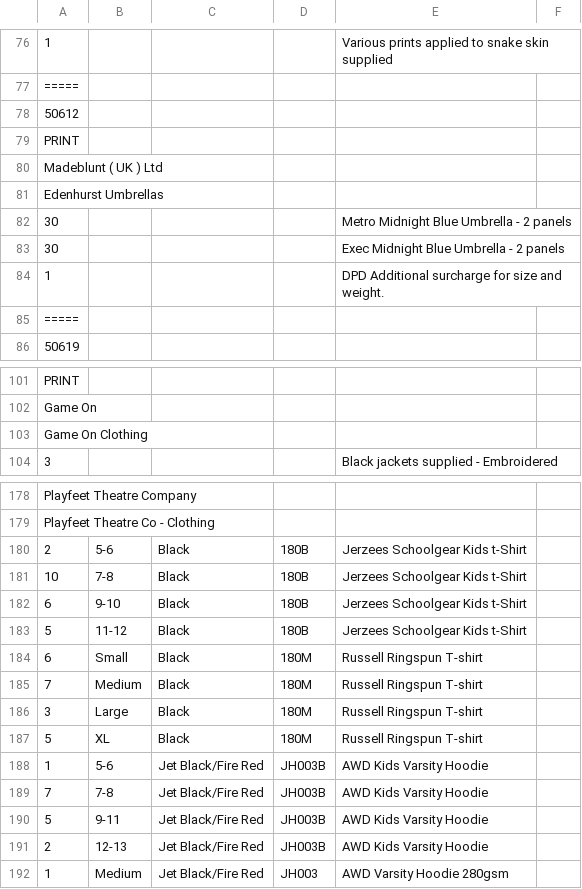
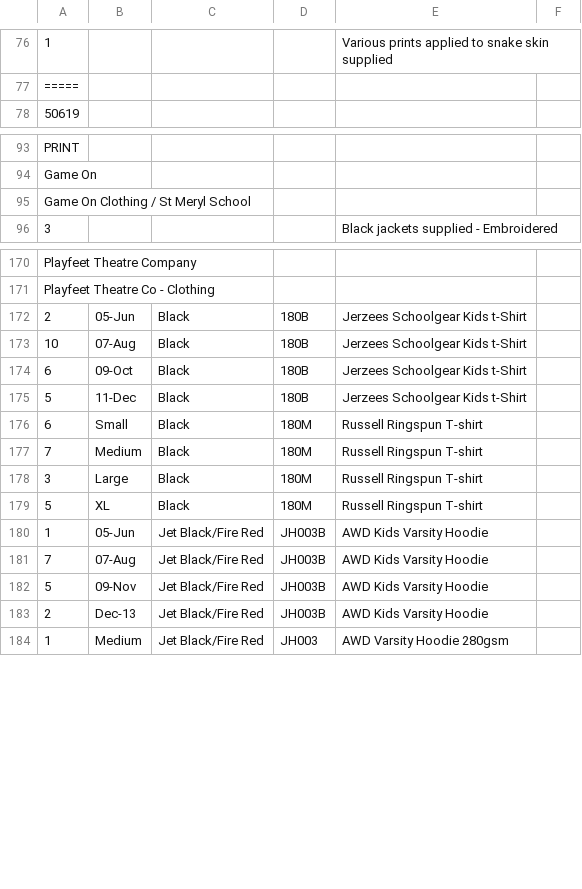
Before and after one commit to BranddRetailUK/MondayApp, a CSV file: tmp/open_orders.csv, drawn as a sheet; only a part is shown, gaps mark what is left out; removed rows and columns are numbered as before the commit, all else as after; the diff covers the shown part only; the diff names each change by its address in the sheet, - before the commit and + after, or states it on an @@ line.

```diff
--- a/tmp/open_orders.csv
+++ b/tmp/open_orders.csv
-row 78: 50612
@@ row 79 moved to row 299: PRINT @@
-row 80: Madeblunt ( UK ) Ltd
-row 81: Edenhurst Umbrellas
-row 82: 30 |  |  |  | Metro Midnight Blue Umbrella - 2 panels
-row 83: 30 |  |  |  | Exec Midnight Blue Umbrella - 2 panels
-row 84: 1 |  |  |  | DPD Additional surcharge for size and weight.
@@ row 85 moved to row 284: ===== @@
-A95: Game On Clothing
+A95: Game On Clothing / St Meryl School
-B172: 5-6
+B172: 05-Jun
-B173: 7-8
+B173: 07-Aug
-B174: 9-10
+B174: 09-Oct
-B175: 11-12
+B175: 11-Dec
-B180: 5-6
+B180: 05-Jun
-B181: 7-8
+B181: 07-Aug
-B182: 9-11
+B182: 09-Nov
-B183: 12-13
+B183: Dec-13
```
Also changed, not shown: 51 added rows elsewhere in this file, 4 other files.
